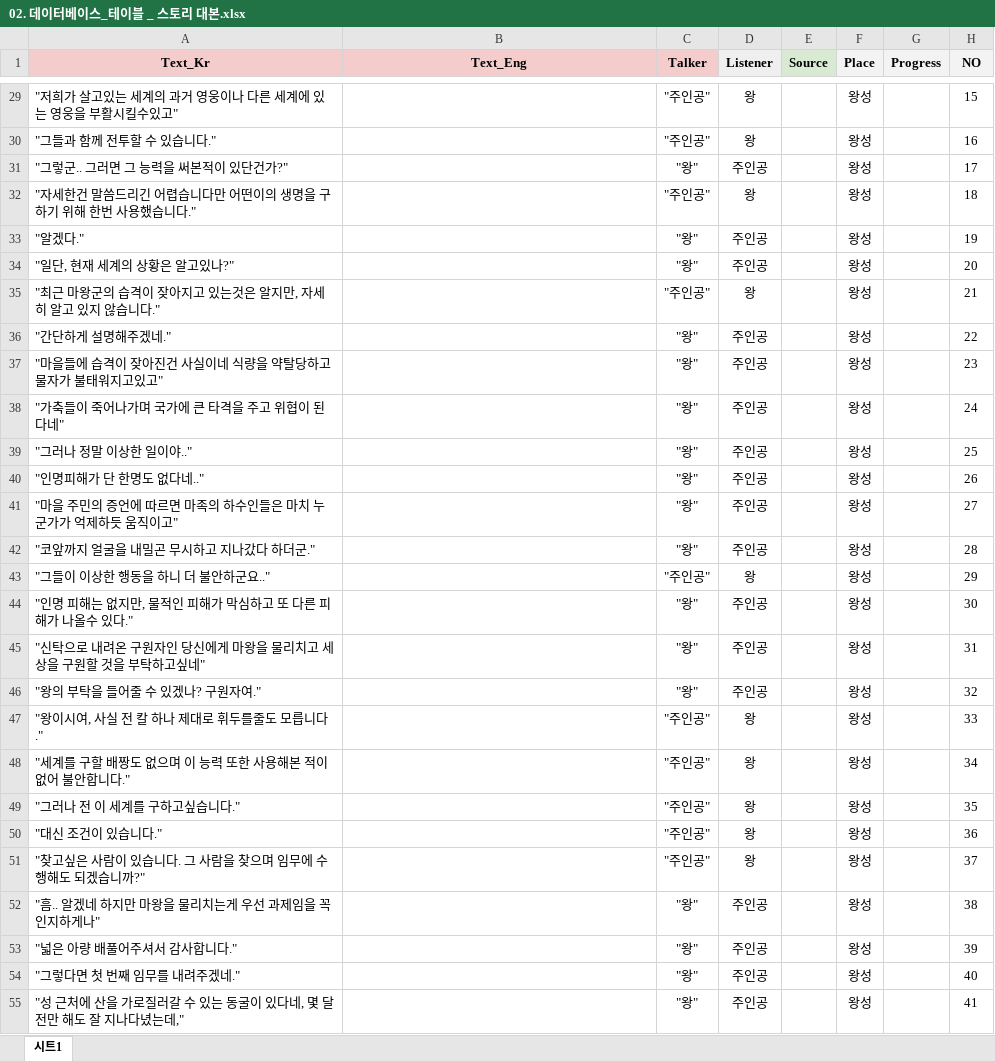
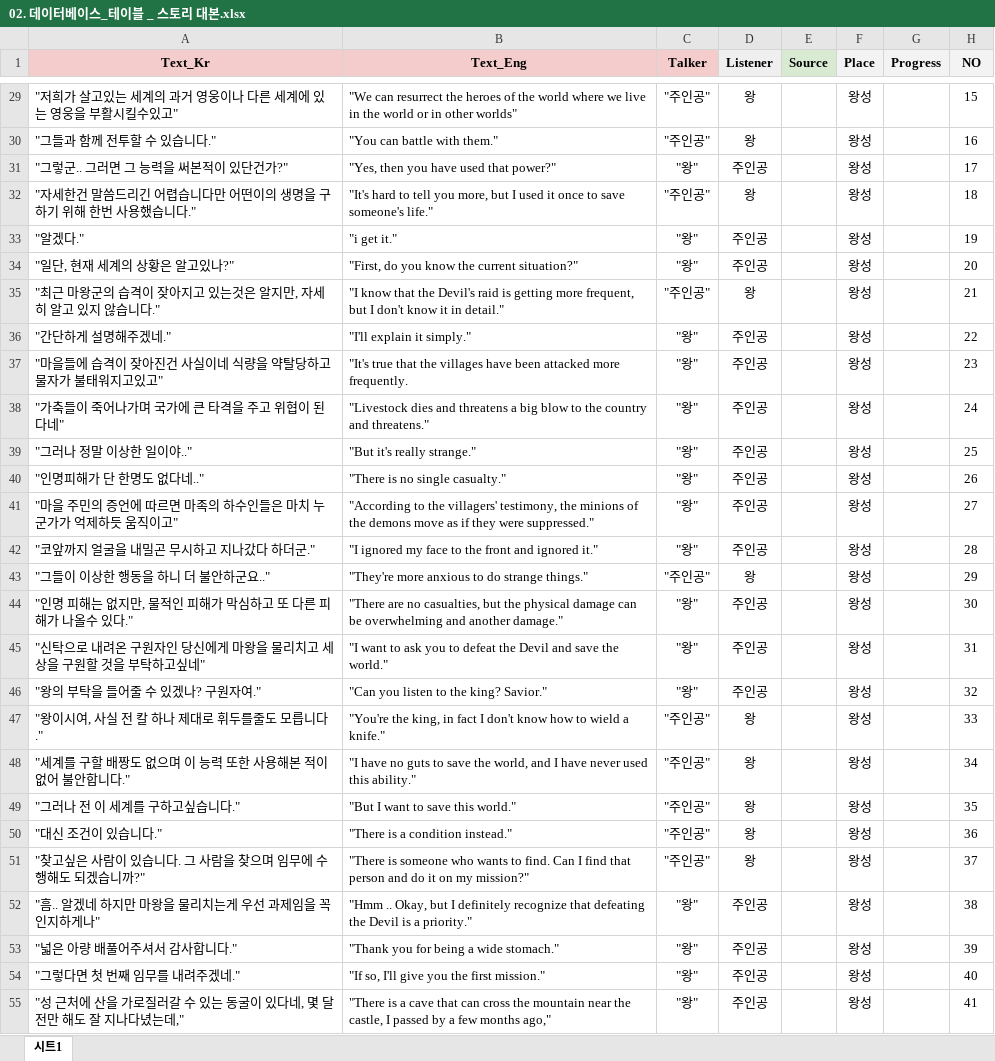
Before and after one commit to TangerinePee1/Game-Planning-documentation, an Excel workbook: 02_데이터베이스(게임 테이블)/02. 데이터베이스_테이블 _ 스토리 대본.xlsx, sheet 시트1, drawn as a sheet; only a part is shown, gaps mark what is left out; values as stored, in another font and other column widths than the file's, no borders; charts and pictures not drawn; the diff covers the shown part only; the diff names each change by its address in the sheet, - before the commit and + after, or states it on an @@ line.

```diff
--- a/02_데이터베이스(게임 테이블)/02. 데이터베이스_테이블 _ 스토리 대본.xlsx (sheet 시트1)
+++ b/02_데이터베이스(게임 테이블)/02. 데이터베이스_테이블 _ 스토리 대본.xlsx (sheet 시트1)
-B29 (Text_Eng): (empty)
+B29 (Text_Eng): "We can resurrect the heroes of the world where we live in the world or in other worlds"
-B30 (Text_Eng): (empty)
+B30 (Text_Eng): "You can battle with them."
-B31 (Text_Eng): (empty)
+B31 (Text_Eng): "Yes, then you have used that power?"
-B32 (Text_Eng): (empty)
+B32 (Text_Eng): "It's hard to tell you more, but I used it once to save someone's life."
-B33 (Text_Eng): (empty)
+B33 (Text_Eng): "i get it."
-B34 (Text_Eng): (empty)
+B34 (Text_Eng): "First, do you know the current situation?"
-B35 (Text_Eng): (empty)
+B35 (Text_Eng): "I know that the Devil's raid is getting more frequent, but I don't know it in detail."
-B36 (Text_Eng): (empty)
+B36 (Text_Eng): "I'll explain it simply."
-B37 (Text_Eng): (empty)
+B37 (Text_Eng): "It's true that the villages have been attacked more frequently.
-B38 (Text_Eng): (empty)
+B38 (Text_Eng): "Livestock dies and threatens a big blow to the country and threatens."
-B39 (Text_Eng): (empty)
+B39 (Text_Eng): "But it's really strange."
-B40 (Text_Eng): (empty)
+B40 (Text_Eng): "There is no single casualty."
-B41 (Text_Eng): (empty)
+B41 (Text_Eng): "According to the villagers' testimony, the minions of the demons move as if they were suppressed."
-B42 (Text_Eng): (empty)
+B42 (Text_Eng): "I ignored my face to the front and ignored it."
-B43 (Text_Eng): (empty)
+B43 (Text_Eng): "They're more anxious to do strange things."
-B44 (Text_Eng): (empty)
+B44 (Text_Eng): "There are no casualties, but the physical damage can be overwhelming and another damage."
-B45 (Text_Eng): (empty)
+B45 (Text_Eng): "I want to ask you to defeat the Devil and save the world."
-B46 (Text_Eng): (empty)
+B46 (Text_Eng): "Can you listen to the king? Savior."
-B47 (Text_Eng): (empty)
+B47 (Text_Eng): "You're the king, in fact I don't know how to wield a knife."
-B48 (Text_Eng): (empty)
+B48 (Text_Eng): "I have no guts to save the world, and I have never used this ability."
-B49 (Text_Eng): (empty)
+B49 (Text_Eng): "But I want to save this world."
-B50 (Text_Eng): (empty)
+B50 (Text_Eng): "There is a condition instead."
-B51 (Text_Eng): (empty)
+B51 (Text_Eng): "There is someone who wants to find. Can I find that person and do it on my mission?"
-B52 (Text_Eng): (empty)
+B52 (Text_Eng): "Hmm .. Okay, but I definitely recognize that defeating the Devil is a priority."
-B53 (Text_Eng): (empty)
+B53 (Text_Eng): "Thank you for being a wide stomach."
-B54 (Text_Eng): (empty)
+B54 (Text_Eng): "If so, I'll give you the first mission."
-B55 (Text_Eng): (empty)
+B55 (Text_Eng): "There is a cave that can cross the mountain near the castle, I passed by a few months ago,"
```
Also changed, not shown: 102 edited cells elsewhere in this sheet, 02_데이터베이스(게임 테이블)/03. 데이터베이스_테이블 _ 카드.xlsx, 02_데이터베이스(게임 테이블)/04. 데이터베이스_테이블 _ 유물.xlsx.
